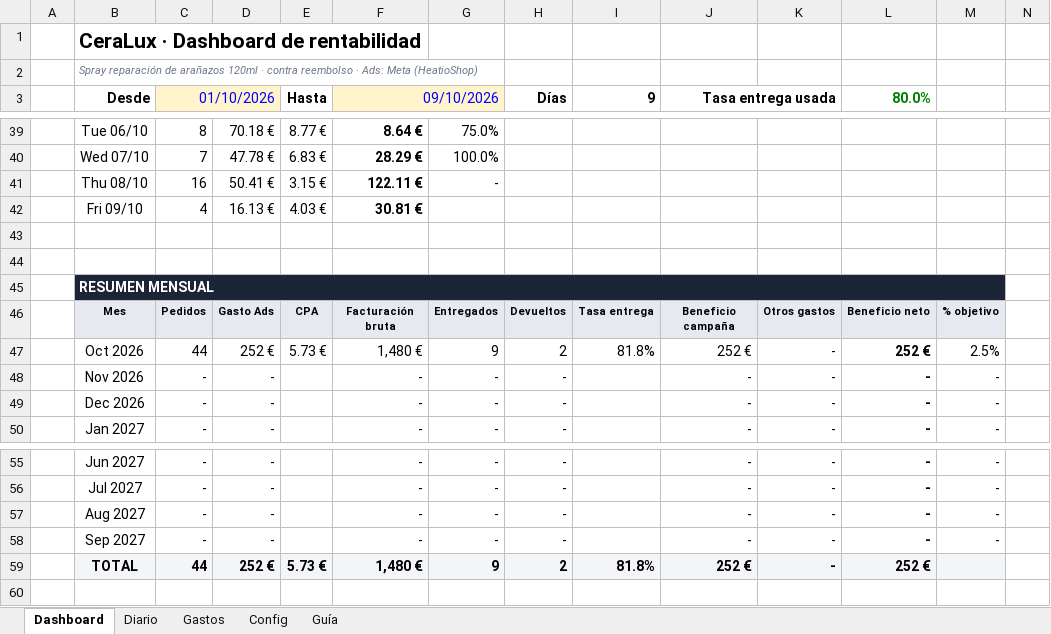
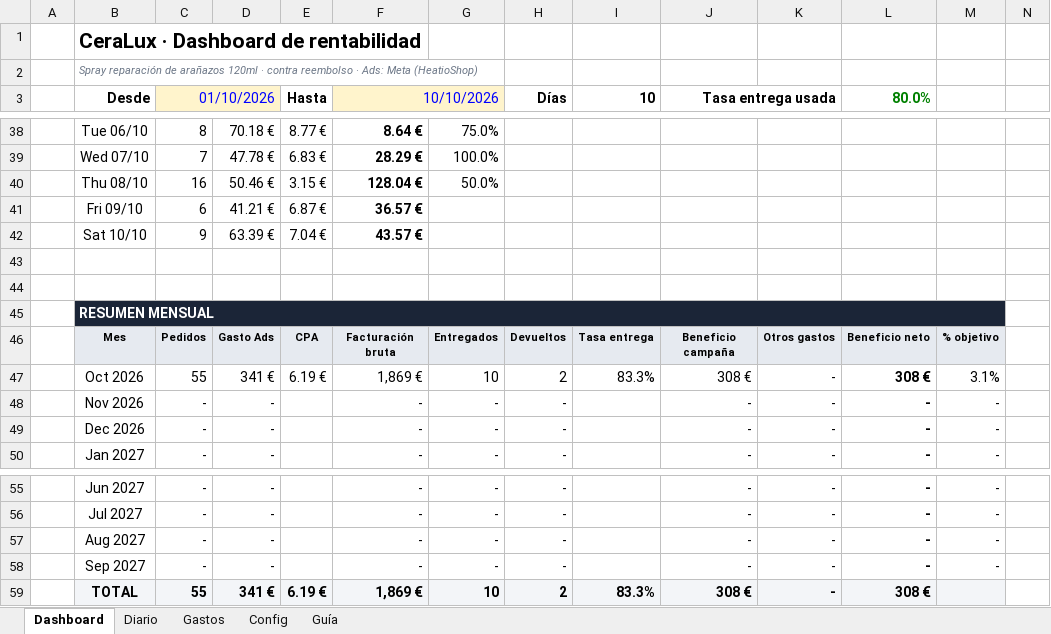
Before and after one commit to alecduncan6/CLAUDEALEC, an Excel workbook: contabilidad/CeraLux_Contabilidad.xlsx, sheet Dashboard, drawn as a sheet; only a part is shown, gaps mark what is left out; values as stored, in another font and other column widths than the file's, no borders; charts and pictures and conditional formats not drawn; addresses are those after the commit; the diff covers the shown part only; the diff names each change by its address in the sheet, - before the commit and + after, or states it on an @@ line.

```diff
--- a/contabilidad/CeraLux_Contabilidad.xlsx (sheet Dashboard)
+++ b/contabilidad/CeraLux_Contabilidad.xlsx (sheet Dashboard)
-F3: 09/10/2026
+F3: 10/10/2026
-I3: 9
+I3: 10
-D40: 50.41 €
+D40: 50.46 €
-F40 (10/10/2026): 122.11 €
+F40 (10/10/2026): 128.04 €
-G40: -
+G40: 50.0%
-C41 (01/10/2026): 4
+C41 (01/10/2026): 6
-D41: 16.13 €
+D41: 41.21 €
-E41 (Hasta): 4.03 €
+E41 (Hasta): 6.87 €
-F41 (10/10/2026): 30.81 €
+F41 (10/10/2026): 36.57 €
+row 42:  | Sat 10/10 | 9 | 63.39 € | 7.04 € | 43.57 €
-C47 (01/10/2026): 44
+C47 (01/10/2026): 55
-D47: 252 €
+D47: 341 €
-E47 (Hasta): 5.73 €
+E47 (Hasta): 6.19 €
-F47 (10/10/2026): 1,480 €
+F47 (10/10/2026): 1,869 €
-G47: 9
+G47: 10
-I47 (10): 81.8%
+I47 (10): 83.3%
-J47 (Tasa entrega usada): 252 €
+J47 (Tasa entrega usada): 308 €
-L47 (80.0%): 252 €
+L47 (80.0%): 308 €
-M47: 2.5%
+M47: 3.1%
-C59 (01/10/2026): 44
+C59 (01/10/2026): 55
-D59: 252 €
+D59: 341 €
-E59 (Hasta): 5.73 €
+E59 (Hasta): 6.19 €
-F59 (10/10/2026): 1,480 €
+F59 (10/10/2026): 1,869 €
-G59: 9
+G59: 10
-I59 (10): 81.8%
+I59 (10): 83.3%
-J59 (Tasa entrega usada): 252 €
+J59 (Tasa entrega usada): 308 €
-L59 (80.0%): 252 €
+L59 (80.0%): 308 €
```
Also changed, not shown: 3 added rows, 4 removed rows and 25 edited cells elsewhere in this sheet, sheet Diario, sheet Config, formulas that keep their value, charts or pictures, 1 other file.
